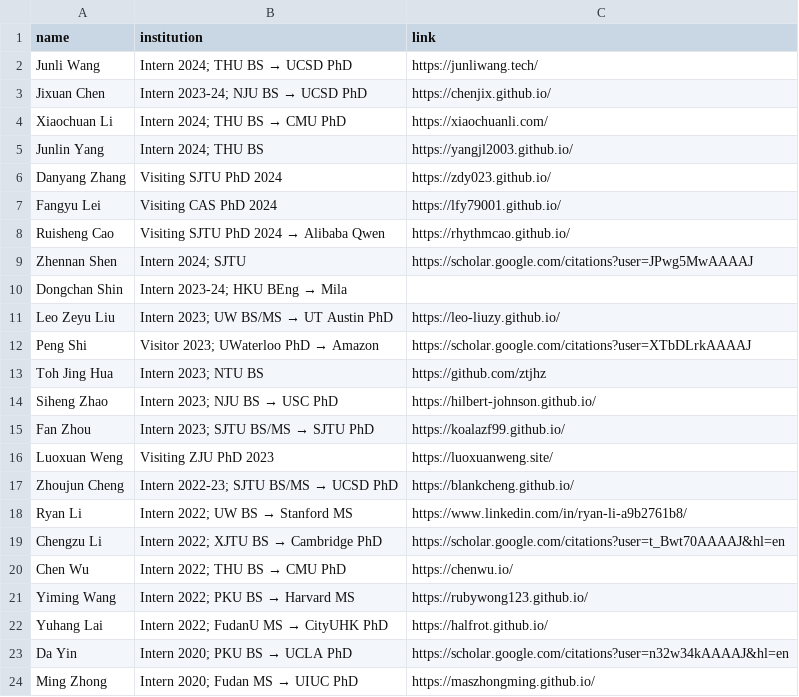
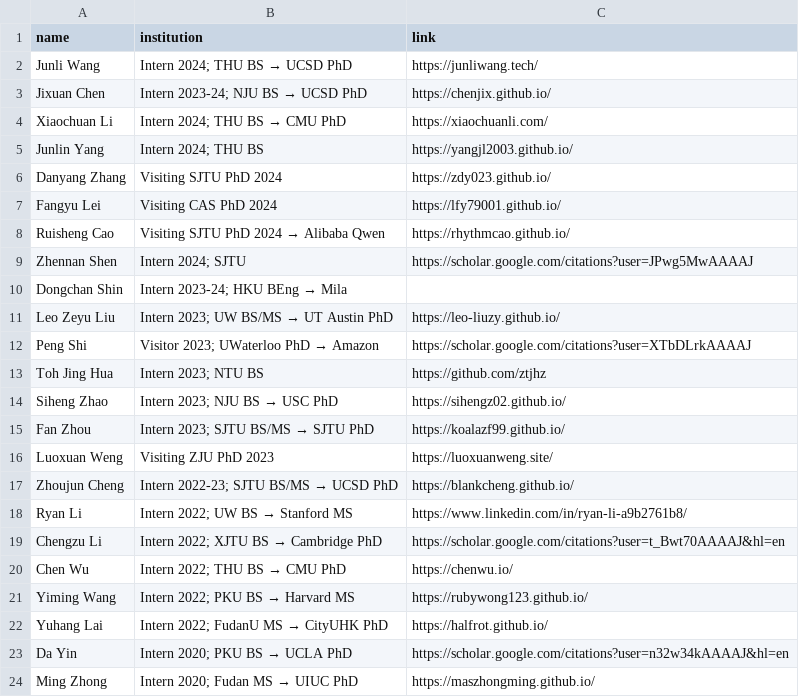
Before and after one commit to xlang-ai/xlang-ai.github.io, a CSV file: data/team/alumni.csv, drawn as a sheet.

Commit message:
Update alumni.csv

```diff
--- a/data/team/alumni.csv
+++ b/data/team/alumni.csv
@@ -13,3 +13,3 @@ Peng Shi,Visitor 2023; UWaterloo PhD → Amazon,https://scholar.google.com/citat
 Toh Jing Hua,Intern 2023; NTU BS,https://github.com/ztjhz
-Siheng Zhao,Intern 2023; NJU BS → USC PhD,https://hilbert-johnson.github.io/
+Siheng Zhao,Intern 2023; NJU BS → USC PhD,https://sihengz02.github.io/
 Fan Zhou,Intern 2023; SJTU BS/MS → SJTU PhD,https://koalazf99.github.io/
```
